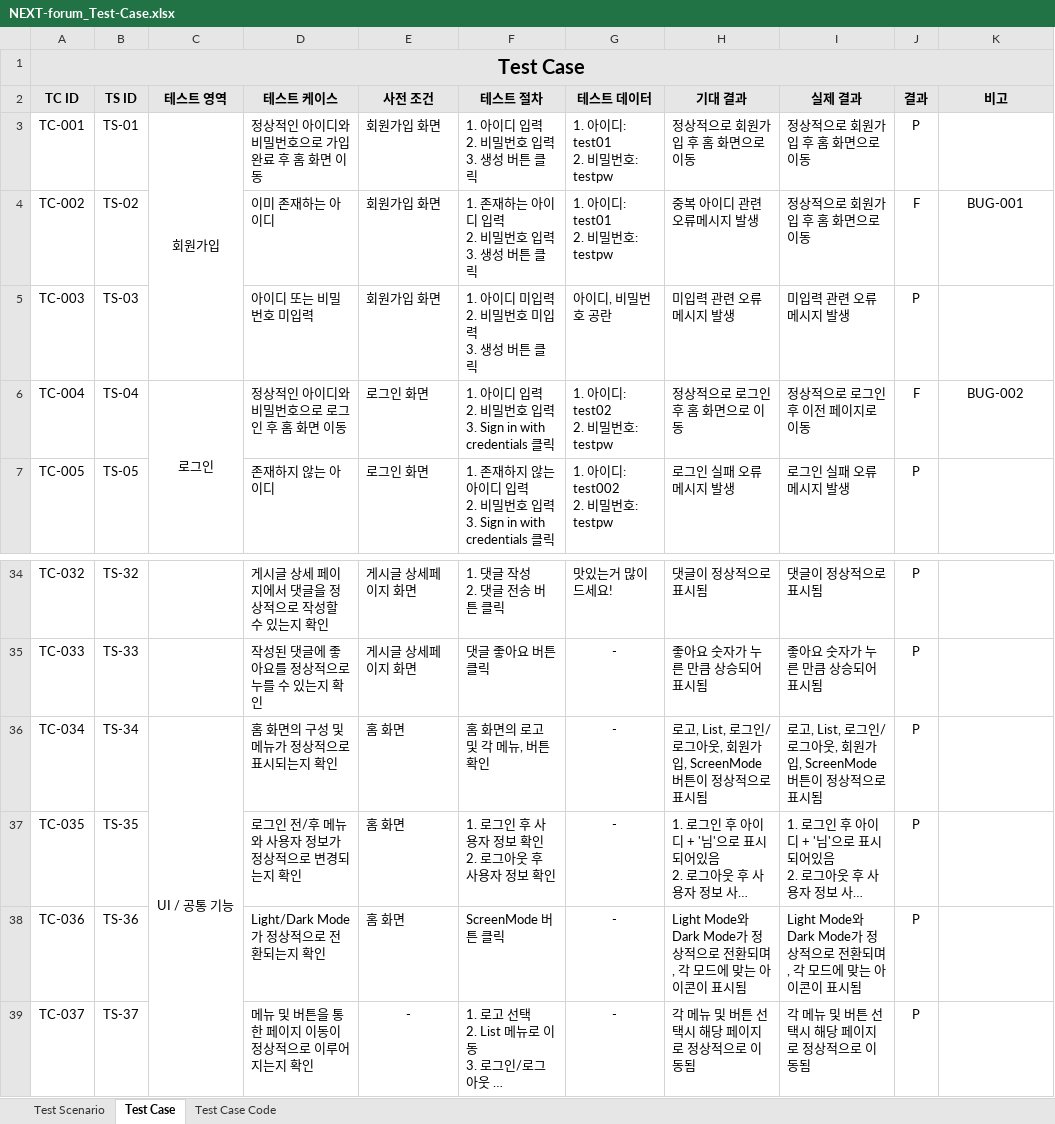
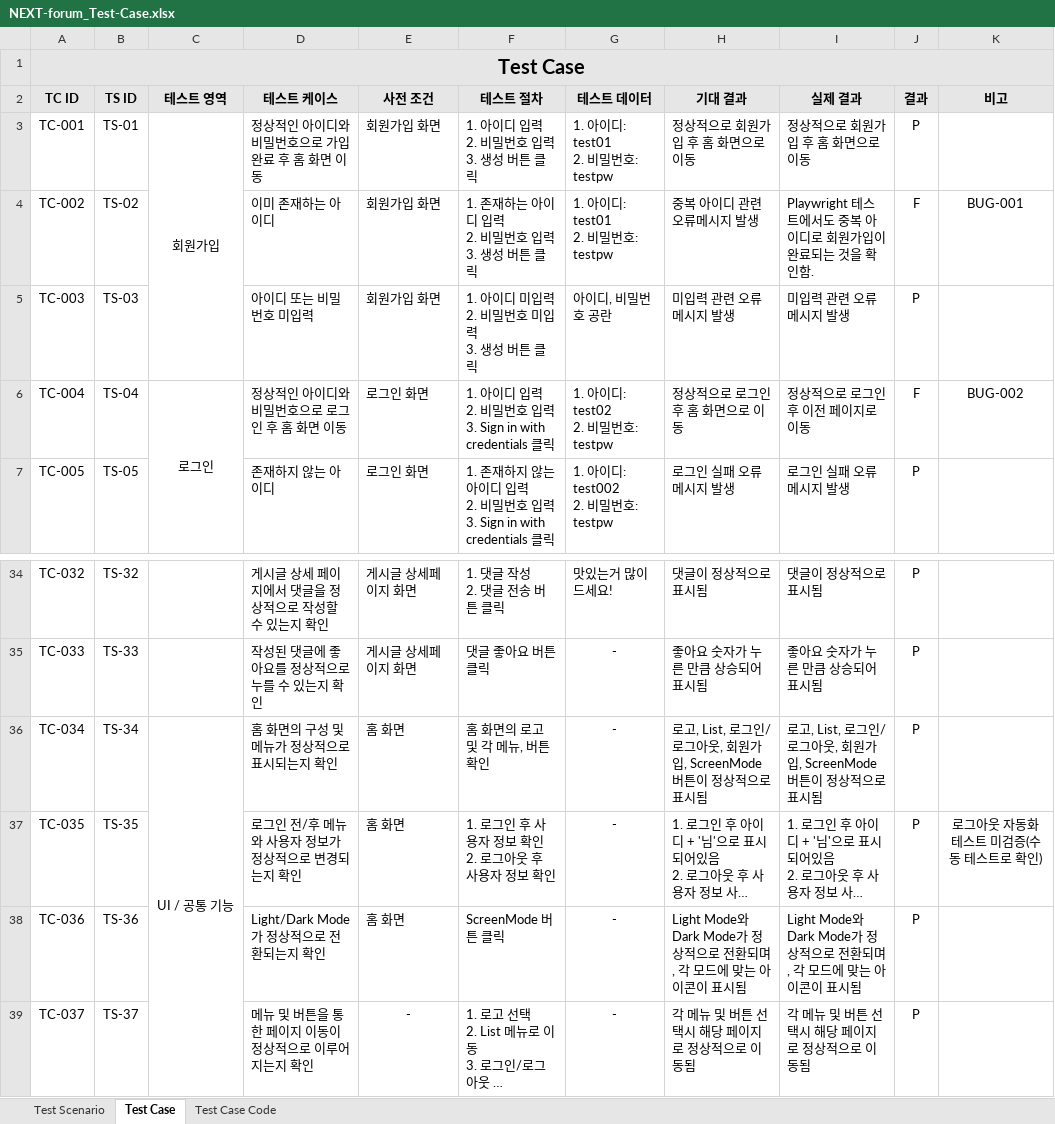
Before and after one commit to K-SYeon/qa-study, an Excel workbook: projects/NEXT_forum/Test-Case/NEXT-forum_Test-Case.xlsx, sheet Test Case, drawn as a sheet; only a part is shown, gaps mark what is left out; long unchanged cells end in …; values as stored, in another font and other column widths than the file's, no borders; conditional formats not drawn; the diff names each change by its address in the sheet, - before the commit and + after, or states it on an @@ line.

Commit message:
Update test cases with Playwright results

```diff
--- a/projects/NEXT_forum/Test-Case/NEXT-forum_Test-Case.xlsx (sheet Test Case)
+++ b/projects/NEXT_forum/Test-Case/NEXT-forum_Test-Case.xlsx (sheet Test Case)
-I4 (실제 결과): 정상적으로 회원가입 후 홈 화면으로 이동
+I4 (실제 결과): Playwright 테스트에서도 중복 아이디로 회원가입이 완료되는 것을 확인함.
-K37 (비고): (empty)
+K37 (비고): 로그아웃 자동화 테스트 미검증(수동 테스트로 확인)
```
